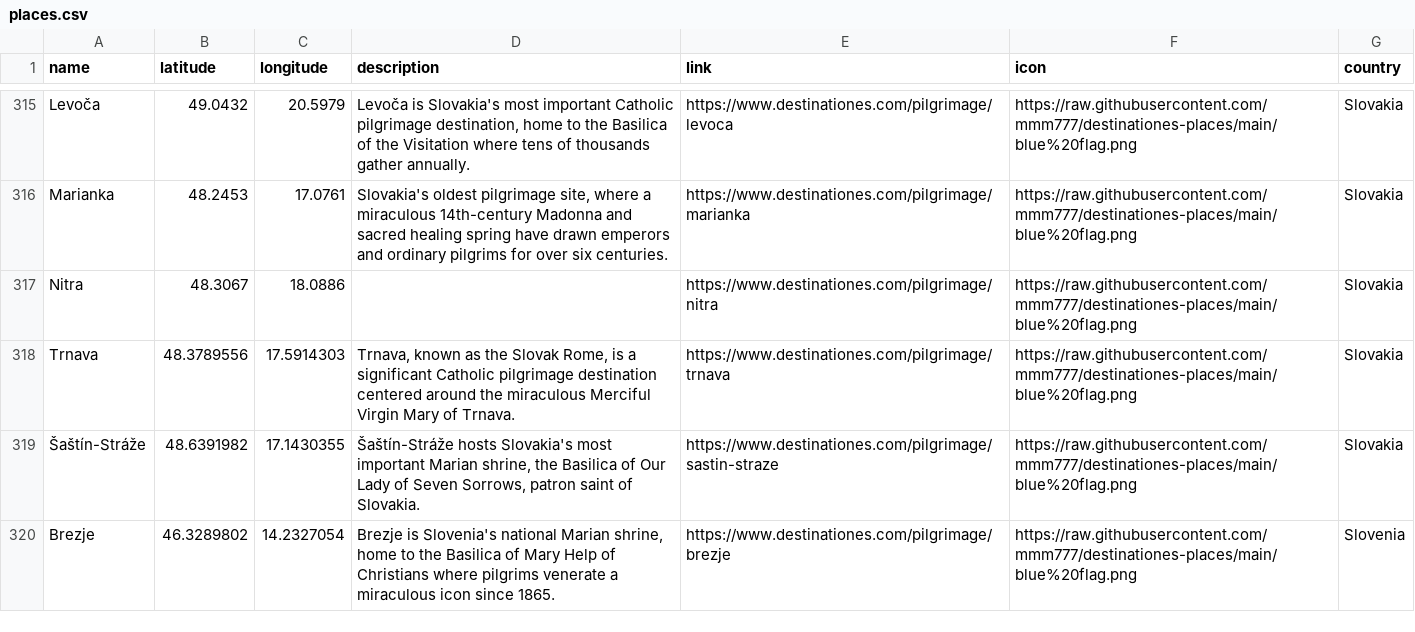
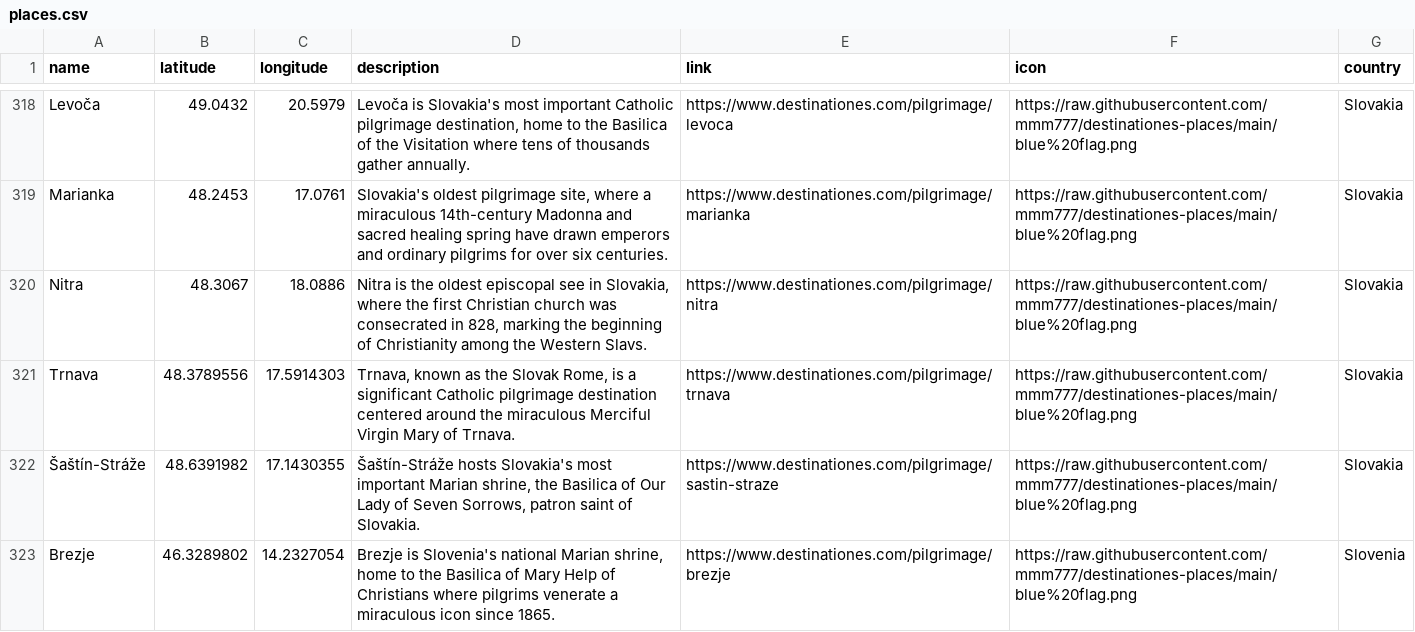
Before and after one commit to mmm777/destinationes-places, a CSV file: places.csv, drawn as a sheet; only a part is shown, gaps mark what is left out; the diff covers the shown part only.

```diff
--- a/places.csv
+++ b/places.csv
@@ -316,3 +319,3 @@
 "Marianka","48.2453","17.0761","Slovakia's oldest pilgrimage site, where a miraculous 14th-century Madonna and sacred healing spring have drawn emperors and ordinary pilgrims for over six centuries.","https://www.destinationes.com/pilgrimage/marianka","https://raw.githubusercontent.com/mmm777/destinationes-places/main/blue%20flag.png","Slovakia"
-"Nitra","48.3067","18.0886","","https://www.destinationes.com/pilgrimage/nitra","https://raw.githubusercontent.com/mmm777/destinationes-places/main/blue%20flag.png","Slovakia"
+"Nitra","48.3067","18.0886","Nitra is the oldest episcopal see in Slovakia, where the first Christian church was consecrated in 828, marking the beginning of Christianity among the Western Slavs.","https://www.destinationes.com/pilgrimage/nitra","https://raw.githubusercontent.com/mmm777/destinationes-places/main/blue%20flag.png","Slovakia"
 "Trnava","48.3789556","17.5914303","Trnava, known as the Slovak Rome, is a significant Catholic pilgrimage destination centered around the miraculous Merciful Virgin Mary of Trnava.","https://www.destinationes.com/pilgrimage/trnava","https://raw.githubusercontent.com/mmm777/destinationes-places/main/blue%20flag.png","Slovakia"
```
Also changed, not shown: 6 added rows, 5 removed rows and 11 edited cells elsewhere in this file.
